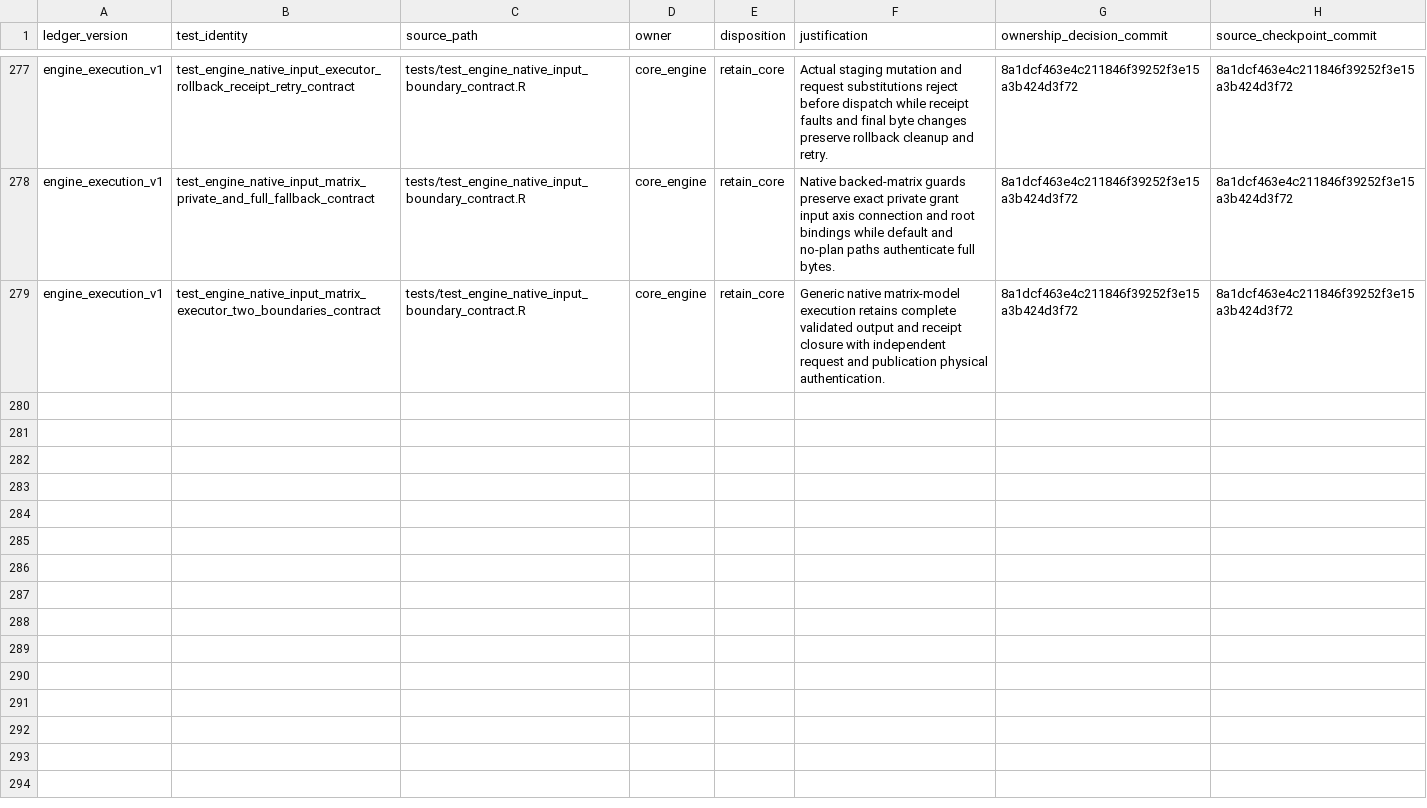
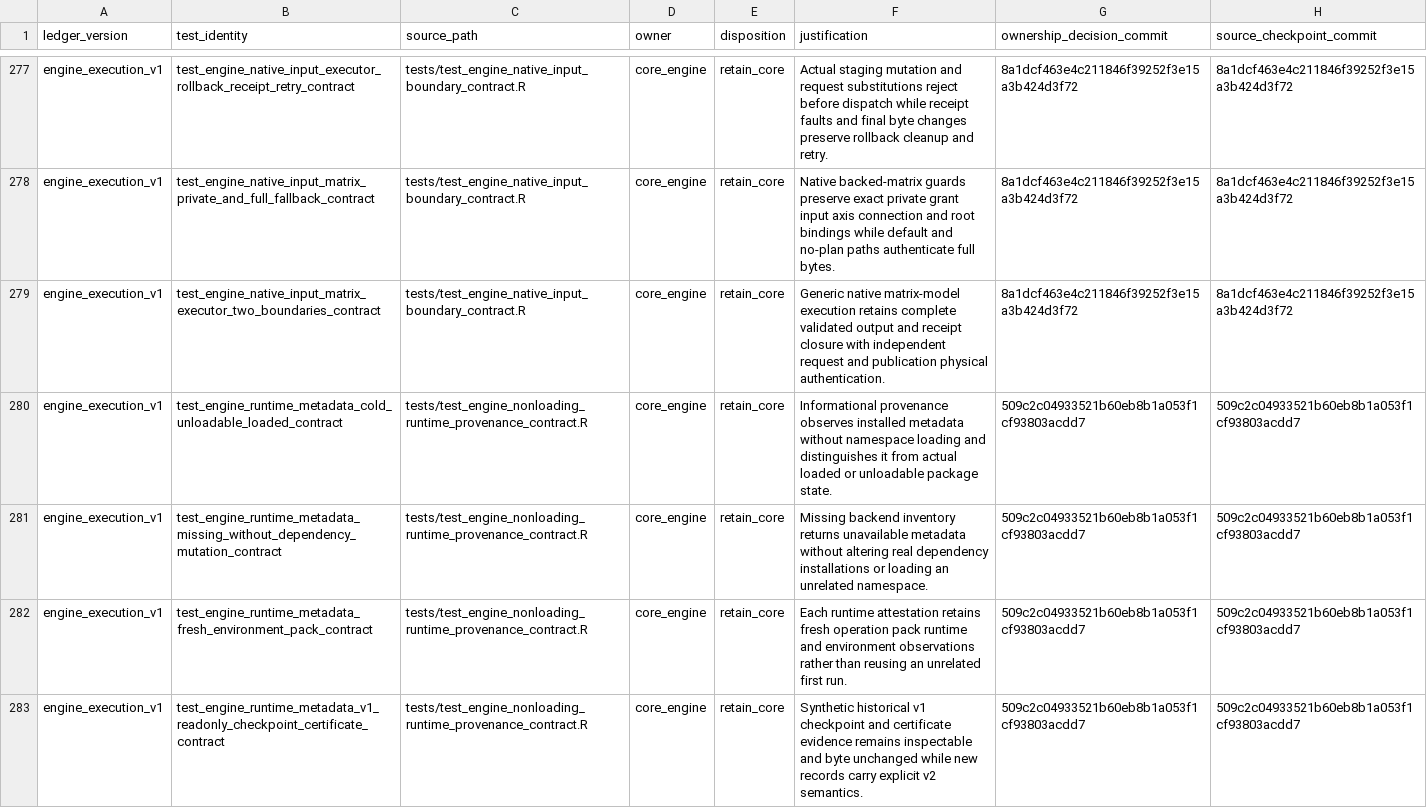
Before and after one commit to Tingvall/scworkbench, a CSV file: inst/phase8/engine_execution_test_additions_v1.csv, drawn as a sheet; only a part is shown, gaps mark what is left out; the diff names each change by its address in the sheet, - before the commit and + after, or states it on an @@ line.

Commit message:
Reconcile selected runtime metadata owners without replacing inventory

```diff
--- a/inst/phase8/engine_execution_test_additions_v1.csv
+++ b/inst/phase8/engine_execution_test_additions_v1.csv
+row 280: engine_execution_v1 | test_engine_runtime_metadata_cold_unloadable_loaded_contract | tests/test_engine_nonloading_runtime_provenance_contract.R | core_engine | retain_core | Informational provenance observes installed metadata without namespace loading and distinguishes it from actual loaded or unloadable package state. | 509c2c04933521b60eb8b1a053f1cf93803acdd7 | 509c2c04933521b60eb8b1a053f1cf93803acdd7
+row 281: engine_execution_v1 | test_engine_runtime_metadata_missing_without_dependency_mutation_contract | tests/test_engine_nonloading_runtime_provenance_contract.R | core_engine | retain_core | Missing backend inventory returns unavailable metadata without altering real dependency installations or loading an unrelated namespace. | 509c2c04933521b60eb8b1a053f1cf93803acdd7 | 509c2c04933521b60eb8b1a053f1cf93803acdd7
+row 282: engine_execution_v1 | test_engine_runtime_metadata_fresh_environment_pack_contract | tests/test_engine_nonloading_runtime_provenance_contract.R | core_engine | retain_core | Each runtime attestation retains fresh operation pack runtime and environment observations rather than reusing an unrelated first run. | 509c2c04933521b60eb8b1a053f1cf93803acdd7 | 509c2c04933521b60eb8b1a053f1cf93803acdd7
+row 283: engine_execution_v1 | test_engine_runtime_metadata_v1_readonly_checkpoint_certificate_contract | tests/test_engine_nonloading_runtime_provenance_contract.R | core_engine | retain_core | Synthetic historical v1 checkpoint and certificate evidence remains inspectable and byte unchanged while new records carry explicit v2 semantics. | 509c2c04933521b60eb8b1a053f1cf93803acdd7 | 509c2c04933521b60eb8b1a053f1cf93803acdd7
```
Also changed, not shown: 1 other file.
